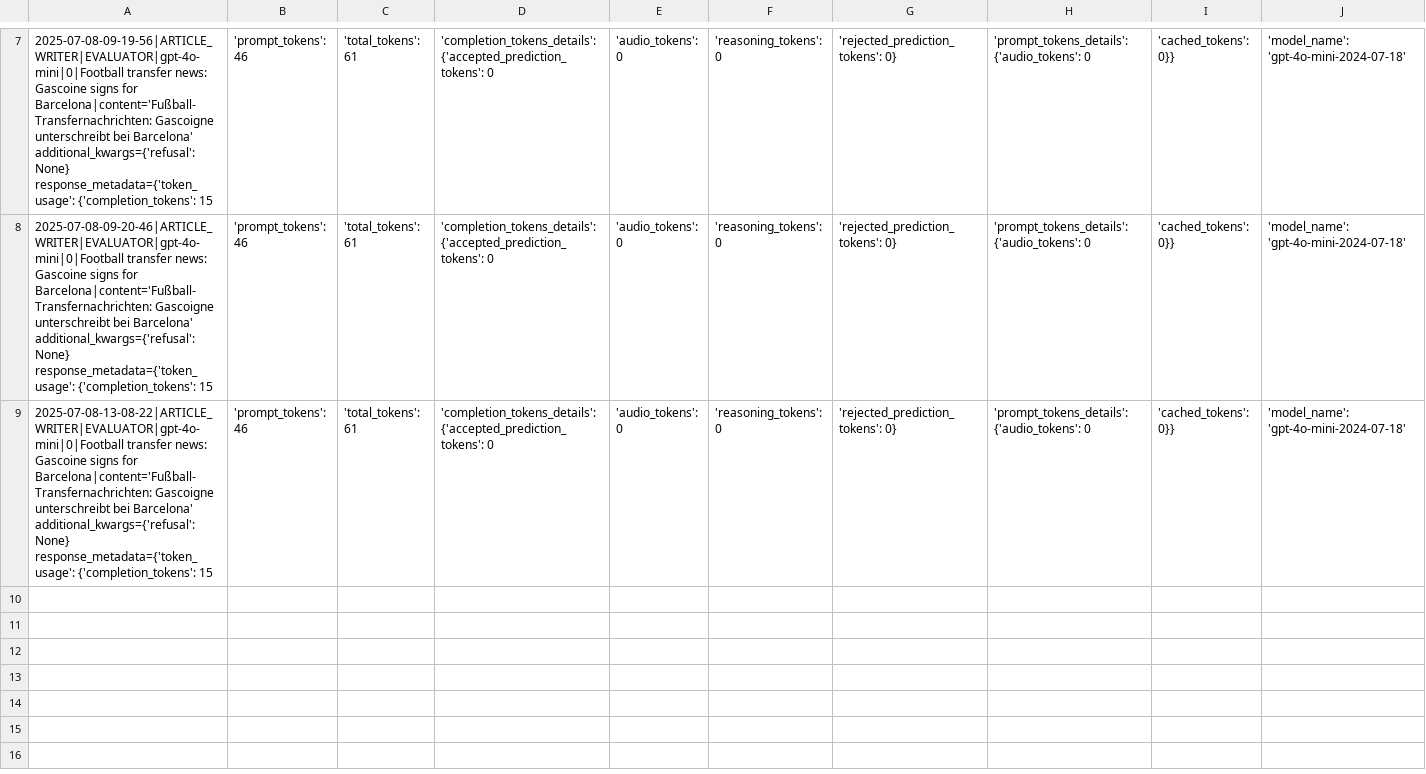
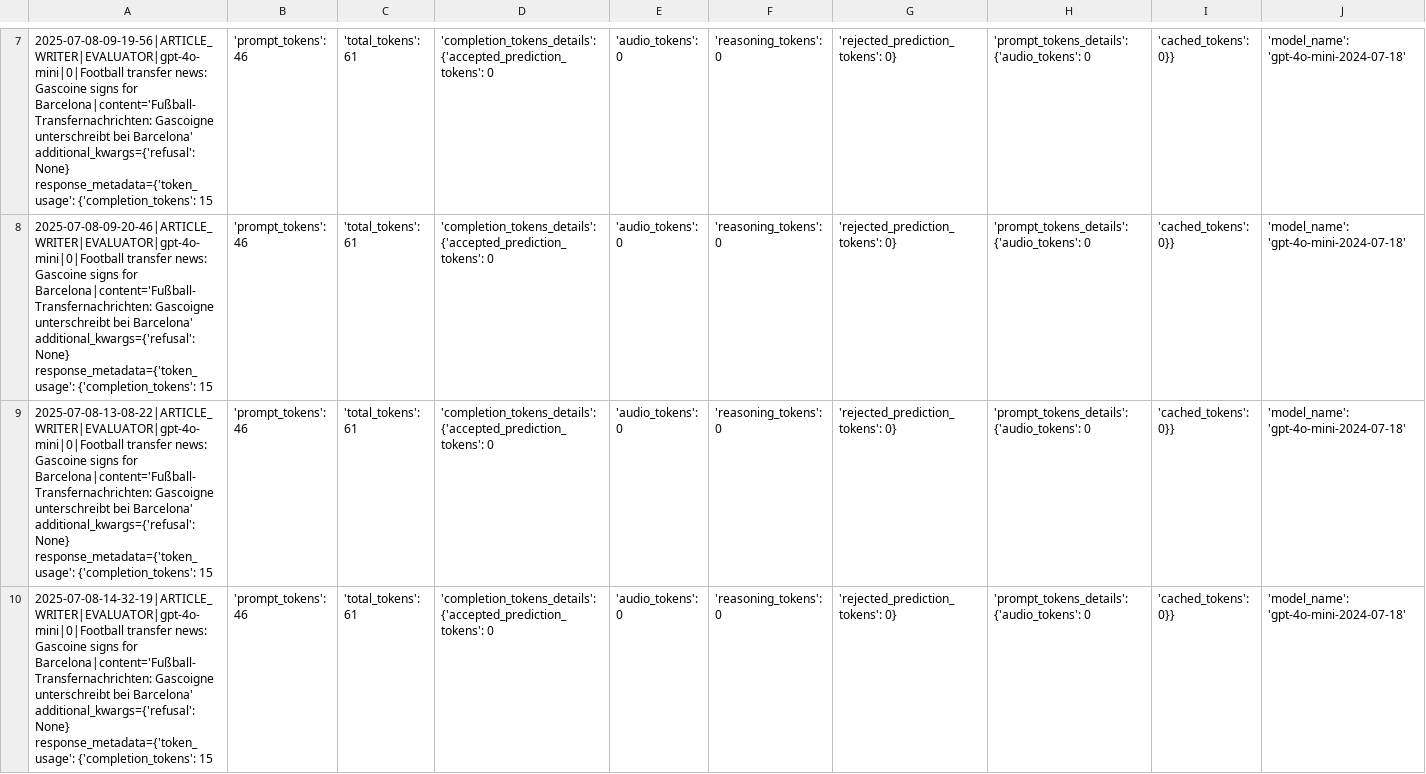
Before and after one commit to Python-Test-Engineer/llm-evaluation-framework, a CSV file: src/case_study1/langgraph/02_article_writer_translate.csv (was src/case_study/02_article_writer_translate.csv), drawn as a sheet; only a part is shown, gaps mark what is left out; rows hold the shown columns only; the diff names each change by its address in the sheet, - before the commit and + after, or states it on an @@ line.

```diff
--- a/src/case_study/02_article_writer_translate.csv
+++ b/src/case_study1/langgraph/02_article_writer_translate.csv
+row 10: 2025-07-08-14-32-19|ARTICLE_WRITER|EVALUATOR|gpt-4o-mini|0|Football transfer news: Gascoine signs for Barcelona|content='Fußball-Transfernachrichten: Gascoigne unterschreibt bei Barcelona' additional_kwargs={'refusal': None} response_metadata={'token_usage': {'completion_tokens': 15 | 'prompt_tokens': 46 | 'total_tokens': 61 | 'completion_tokens_details': {'accepted_prediction_tokens': 0 | 'audio_tokens': 0 | 'reasoning_tokens': 0 | 'rejected_prediction_tokens': 0} | 'prompt_tokens_details': {'audio_tokens': 0 | 'cached_tokens': 0}} | 'model_name': 'gpt-4o-mini-2024-07-18'
```
Also changed, not shown: src/case_study1/langgraph/01_article_writer_should_write.csv, src/case_study1/langgraph/03_article_writer_expand.csv, 25 other files.
